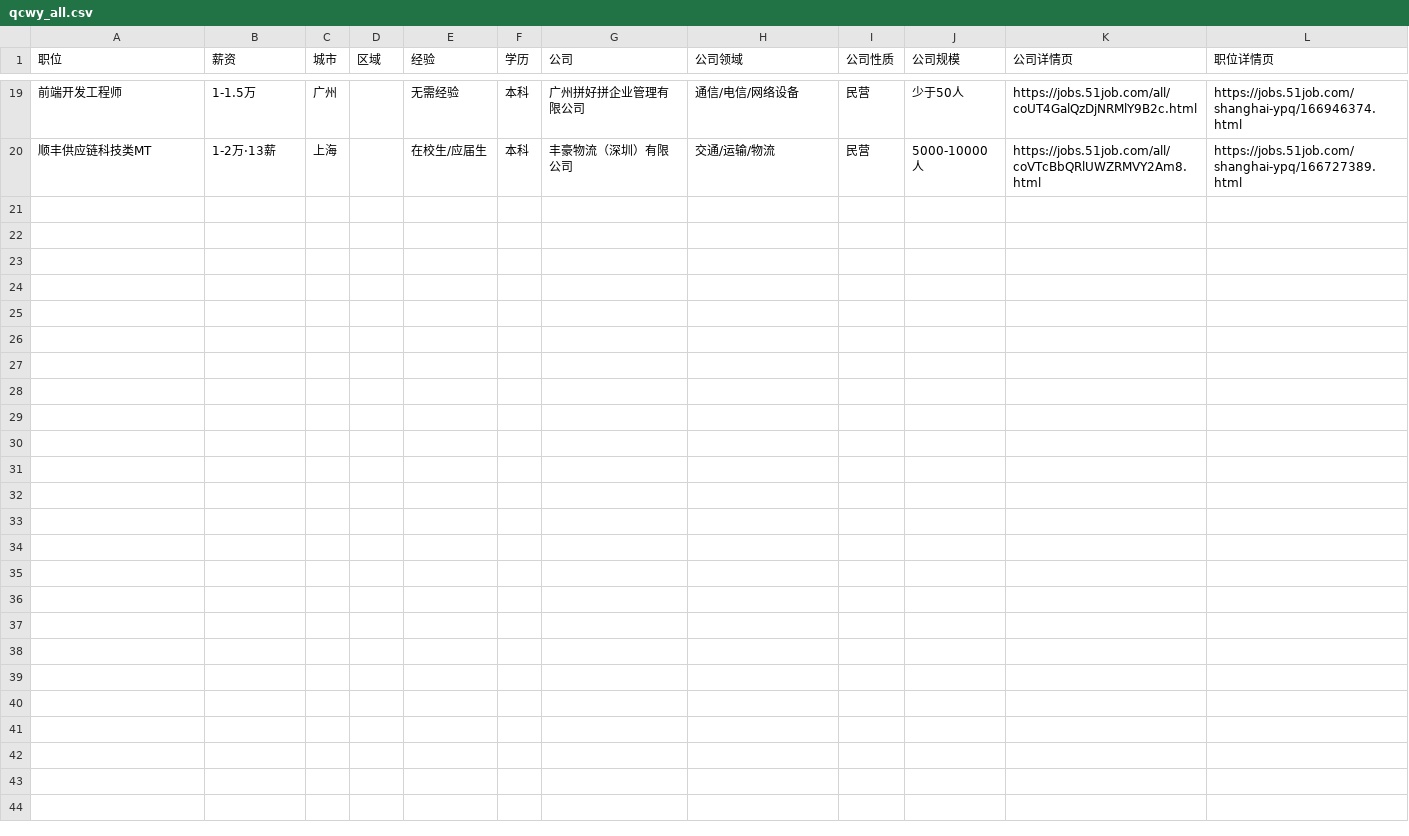
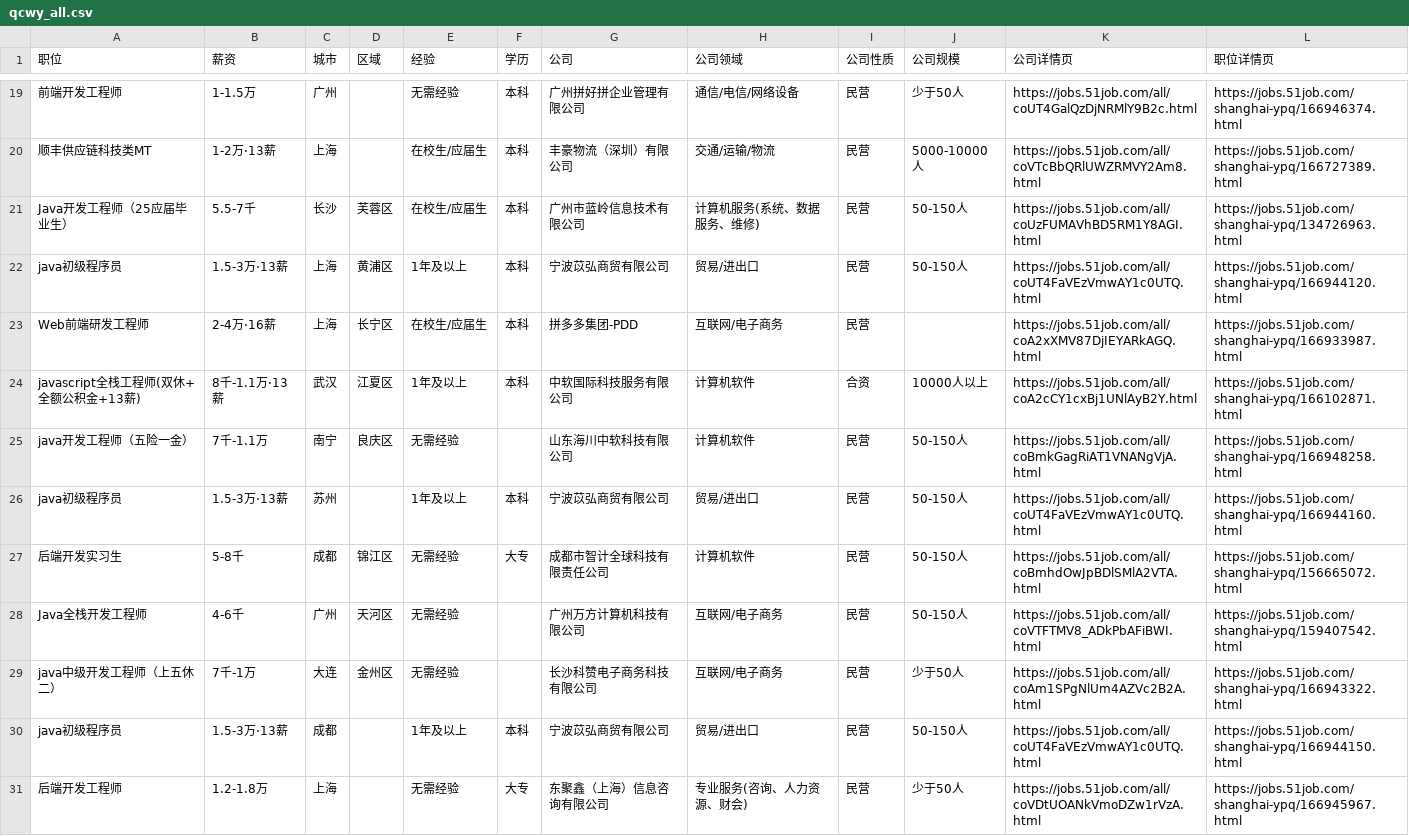
Before and after one commit to NanQingAAAAAA1/langchain4j-csv-analysis, a CSV file: src/main/resources/csv/qcwy_all.csv, drawn as a sheet; only a part is shown, gaps mark what is left out; the diff names each change by its address in the sheet, - before the commit and + after, or states it on an @@ line.

```diff
--- a/src/main/resources/csv/qcwy_all.csv
+++ b/src/main/resources/csv/qcwy_all.csv
+row 21: Java开发工程师（25应届毕业生） | 5.5-7千 | 长沙 | 芙蓉区 | 在校生/应届生 | 本科 | 广州市蓝岭信息技术有限公司 | 计算机服务(系统、数据服务、维修) | 民营 | 50-150人 | https://jobs.51job.com/all/coUzFUMAVhBD5RM1Y8AGI.html | https://jobs.51job.com/shanghai-ypq/134726963.html
+row 22: java初级程序员 | 1.5-3万·13薪 | 上海 | 黄浦区 | 1年及以上 | 本科 | 宁波苡弘商贸有限公司 | 贸易/进出口 | 民营 | 50-150人 | https://jobs.51job.com/all/coUT4FaVEzVmwAY1c0UTQ.html | https://jobs.51job.com/shanghai-ypq/166944120.html
+row 23: Web前端研发工程师 | 2-4万·16薪 | 上海 | 长宁区 | 在校生/应届生 | 本科 | 拼多多集团-PDD | 互联网/电子商务 | 民营 |  | https://jobs.51job.com/all/coA2xXMV87DjIEYARkAGQ.html | https://jobs.51job.com/shanghai-ypq/166933987.html
+row 24: javascript全栈工程师(双休+全额公积金+13薪) | 8千-1.1万·13薪 | 武汉 | 江夏区 | 1年及以上 | 本科 | 中软国际科技服务有限公司 | 计算机软件 | 合资 | 10000人以上 | https://jobs.51job.com/all/coA2cCY1cxBj1UNlAyB2Y.html | https://jobs.51job.com/shanghai-ypq/166102871.html
+row 25: java开发工程师（五险一金） | 7千-1.1万 | 南宁 | 良庆区 | 无需经验 |  | 山东海川中软科技有限公司 | 计算机软件 | 民营 | 50-150人 | https://jobs.51job.com/all/coBmkGagRiAT1VNANgVjA.html | https://jobs.51job.com/shanghai-ypq/166948258.html
+row 26: java初级程序员 | 1.5-3万·13薪 | 苏州 |  | 1年及以上 | 本科 | 宁波苡弘商贸有限公司 | 贸易/进出口 | 民营 | 50-150人 | https://jobs.51job.com/all/coUT4FaVEzVmwAY1c0UTQ.html | https://jobs.51job.com/shanghai-ypq/166944160.html
+row 27: 后端开发实习生 | 5-8千 | 成都 | 锦江区 | 无需经验 | 大专 | 成都市智计全球科技有限责任公司 | 计算机软件 | 民营 | 50-150人 | https://jobs.51job.com/all/coBmhdOwJpBDlSMlA2VTA.html | https://jobs.51job.com/shanghai-ypq/156665072.html
+row 28: Java全栈开发工程师 | 4-6千 | 广州 | 天河区 | 无需经验 |  | 广州万方计算机科技有限公司 | 互联网/电子商务 | 民营 | 50-150人 | https://jobs.51job.com/all/coVTFTMV8_ADkPbAFiBWI.html | https://jobs.51job.com/shanghai-ypq/159407542.html
+row 29: java中级开发工程师（上五休二） | 7千-1万 | 大连 | 金州区 | 无需经验 |  | 长沙科赞电子商务科技有限公司 | 互联网/电子商务 | 民营 | 少于50人 | https://jobs.51job.com/all/coAm1SPgNlUm4AZVc2B2A.html | https://jobs.51job.com/shanghai-ypq/166943322.html
+row 30: java初级程序员 | 1.5-3万·13薪 | 成都 |  | 1年及以上 | 本科 | 宁波苡弘商贸有限公司 | 贸易/进出口 | 民营 | 50-150人 | https://jobs.51job.com/all/coUT4FaVEzVmwAY1c0UTQ.html | https://jobs.51job.com/shanghai-ypq/166944150.html
+row 31: 后端开发工程师 | 1.2-1.8万 | 上海 |  | 无需经验 | 大专 | 东聚鑫（上海）信息咨询有限公司 | 专业服务(咨询、人力资源、财会) | 民营 | 少于50人 | https://jobs.51job.com/all/coVDtUOANkVmoDZw1rVzA.html | https://jobs.51job.com/shanghai-ypq/166945967.html
```
Also changed, not shown: target/classes/csv/qcwy_all.csv, 33 other files.
